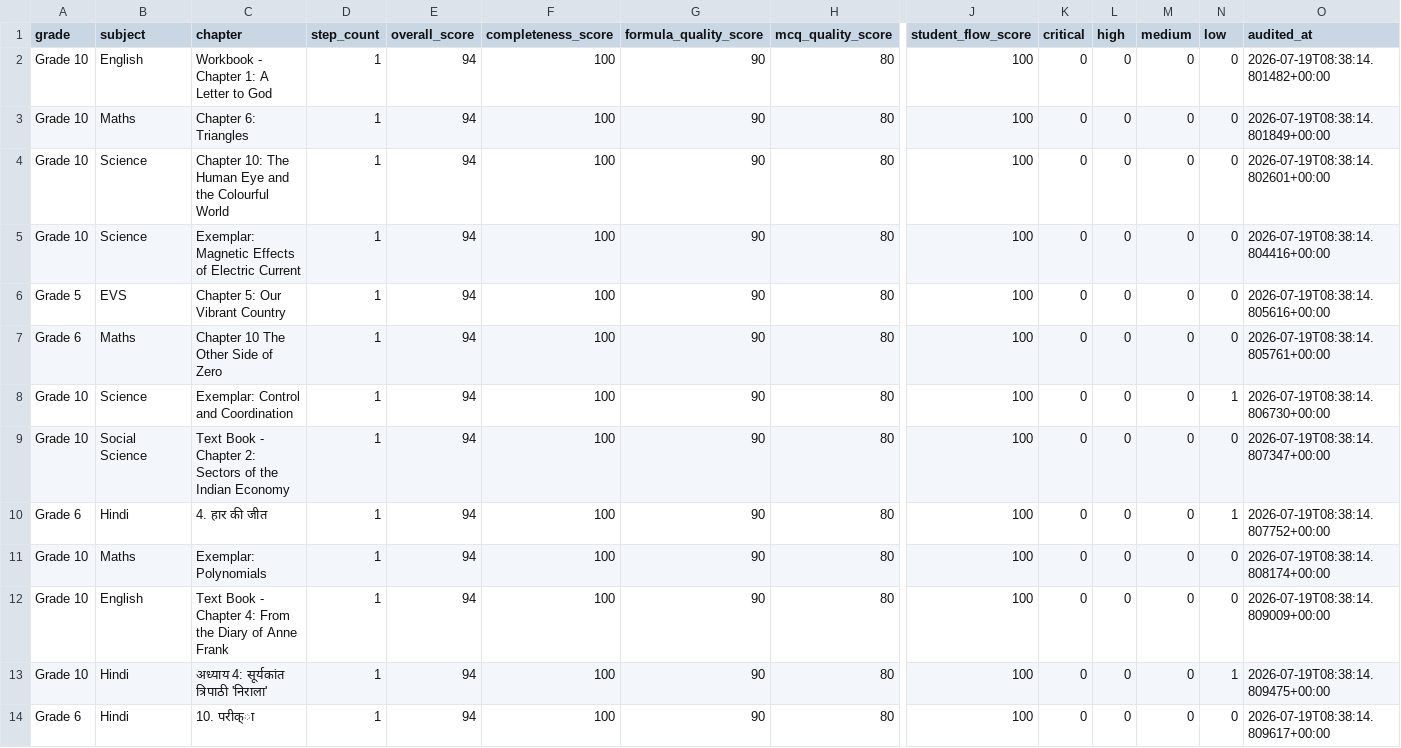
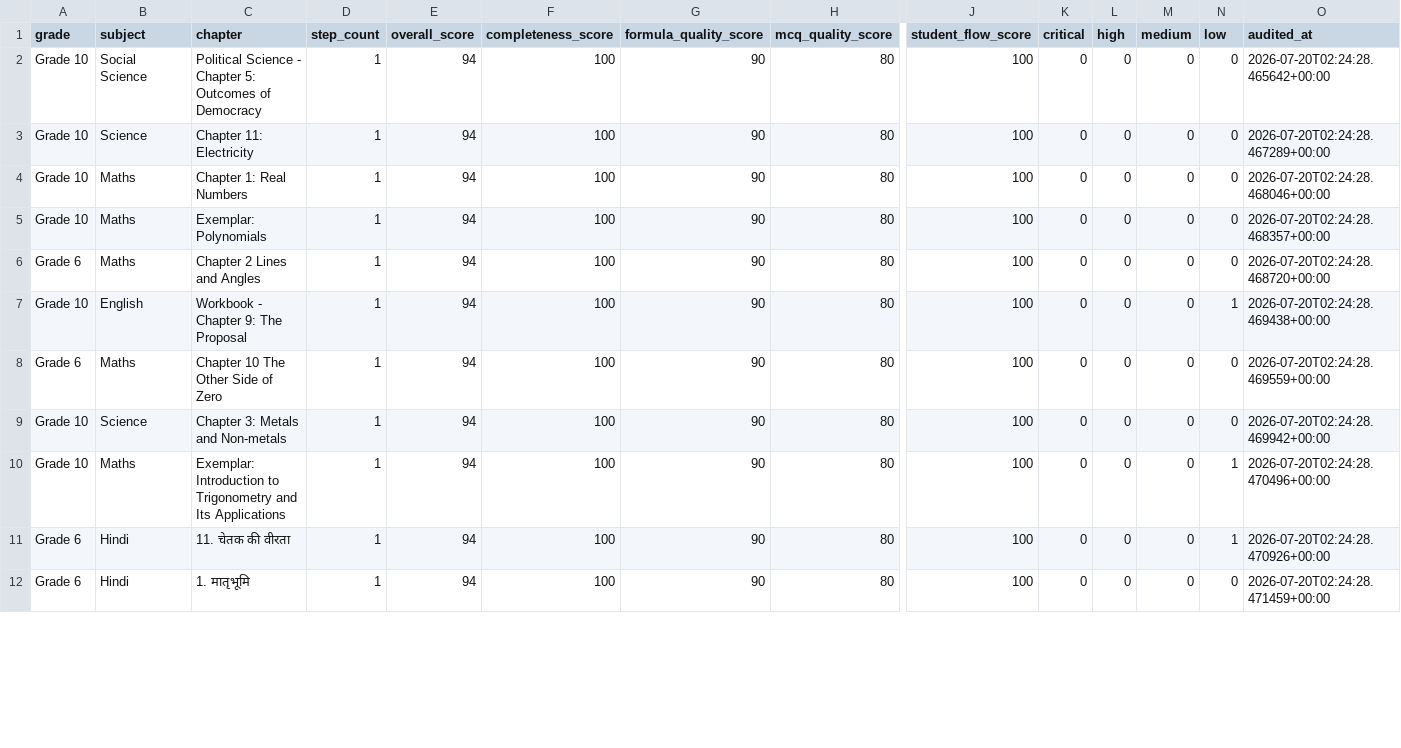
Before and after one commit to pradipbhuyan/likha-poha-ai, a CSV file: backend/reports/lesson_quality/lesson_quality_summary.csv, drawn as a sheet; only a part is shown, gaps mark what is left out; removed rows and columns are numbered as before the commit, all else as after; rows hold the shown columns only; the diff covers the shown part only; the diff names each change by its address in the sheet, - before the commit and + after, or states it on an @@ line.

```diff
--- a/backend/reports/lesson_quality/lesson_quality_summary.csv
+++ b/backend/reports/lesson_quality/lesson_quality_summary.csv
-B2 (subject): English
+B2 (subject): Social Science
-C2 (chapter): Workbook - Chapter 1: A Letter to God
+C2 (chapter): Political Science - Chapter 5: Outcomes of Democracy
-O2 (audited_at): 2026-07-19T08:38:14.801482+00:00
+O2 (audited_at): 2026-07-20T02:24:28.465642+00:00
-B3 (subject): Maths
+B3 (subject): Science
-C3 (chapter): Chapter 6: Triangles
+C3 (chapter): Chapter 11: Electricity
-O3 (audited_at): 2026-07-19T08:38:14.801849+00:00
+O3 (audited_at): 2026-07-20T02:24:28.467289+00:00
-B4:B5 (subject): Science
+B4:B5 (subject): Maths
-C4 (chapter): Chapter 10: The Human Eye and the Colourful World
+C4 (chapter): Chapter 1: Real Numbers
-O4 (audited_at): 2026-07-19T08:38:14.802601+00:00
+O4 (audited_at): 2026-07-20T02:24:28.468046+00:00
-C5 (chapter): Exemplar: Magnetic Effects of Electric Current
+C5 (chapter): Exemplar: Polynomials
-O5 (audited_at): 2026-07-19T08:38:14.804416+00:00
+O5 (audited_at): 2026-07-20T02:24:28.468357+00:00
-A6 (grade): Grade 5
+A6 (grade): Grade 6
-B6 (subject): EVS
+B6 (subject): Maths
-C6 (chapter): Chapter 5: Our Vibrant Country
+C6 (chapter): Chapter 2 Lines and Angles
-O6 (audited_at): 2026-07-19T08:38:14.805616+00:00
+O6 (audited_at): 2026-07-20T02:24:28.468720+00:00
+row 7: Grade 10 | English | Workbook - Chapter 9: The Proposal | 1 | 94 | 100 | 90 | 80 | 100 | 0 | 0 | 0 | 1 | 2026-07-20T02:24:28.469438+00:00
-O8 (audited_at): 2026-07-19T08:38:14.805761+00:00
+O8 (audited_at): 2026-07-20T02:24:28.469559+00:00
-row 8: Grade 10 | Science | Exemplar: Control and Coordination | 1 | 94 | 100 | 90 | 80 | 100 | 0 | 0 | 0 | 1 | 2026-07-19T08:38:14.806730+00:00
-B9 (subject): Social Science
+B9 (subject): Science
-C9 (chapter): Text Book - Chapter 2: Sectors of the Indian Economy
+C9 (chapter): Chapter 3: Metals and Non-metals
-O9 (audited_at): 2026-07-19T08:38:14.807347+00:00
+O9 (audited_at): 2026-07-20T02:24:28.469942+00:00
-A10 (grade): Grade 6
+A10 (grade): Grade 10
-B10 (subject): Hindi
+B10 (subject): Maths
-C10 (chapter): 4. हार की जीत
+C10 (chapter): Exemplar: Introduction to Trigonometry and Its Applications
-O10 (audited_at): 2026-07-19T08:38:14.807752+00:00
+O10 (audited_at): 2026-07-20T02:24:28.470496+00:00
-row 11: Grade 10 | Maths | Exemplar: Polynomials | 1 | 94 | 100 | 90 | 80 | 100 | 0 | 0 | 0 | 0 | 2026-07-19T08:38:14.808174+00:00
-row 12: Grade 10 | English | Text Book - Chapter 4: From the Diary of Anne Frank | 1 | 94 | 100 | 90 | 80 | 100 | 0 | 0 | 0 | 0 | 2026-07-19T08:38:14.809009+00:00
-A11 (grade): Grade 10
+A11 (grade): Grade 6
-C11 (chapter): अध्याय 4: सूर्यकांत त्रिपाठी 'निराला'
+C11 (chapter): 11. चेतक की वीरता
-O11 (audited_at): 2026-07-19T08:38:14.809475+00:00
+O11 (audited_at): 2026-07-20T02:24:28.470926+00:00
-C12 (chapter): 10. परीक्ा
+C12 (chapter): 1. मातृभूमि
-O12 (audited_at): 2026-07-19T08:38:14.809617+00:00
+O12 (audited_at): 2026-07-20T02:24:28.471459+00:00
```
Also changed, not shown: 1 added row and 27 edited cells elsewhere in this file, 37 other files.
